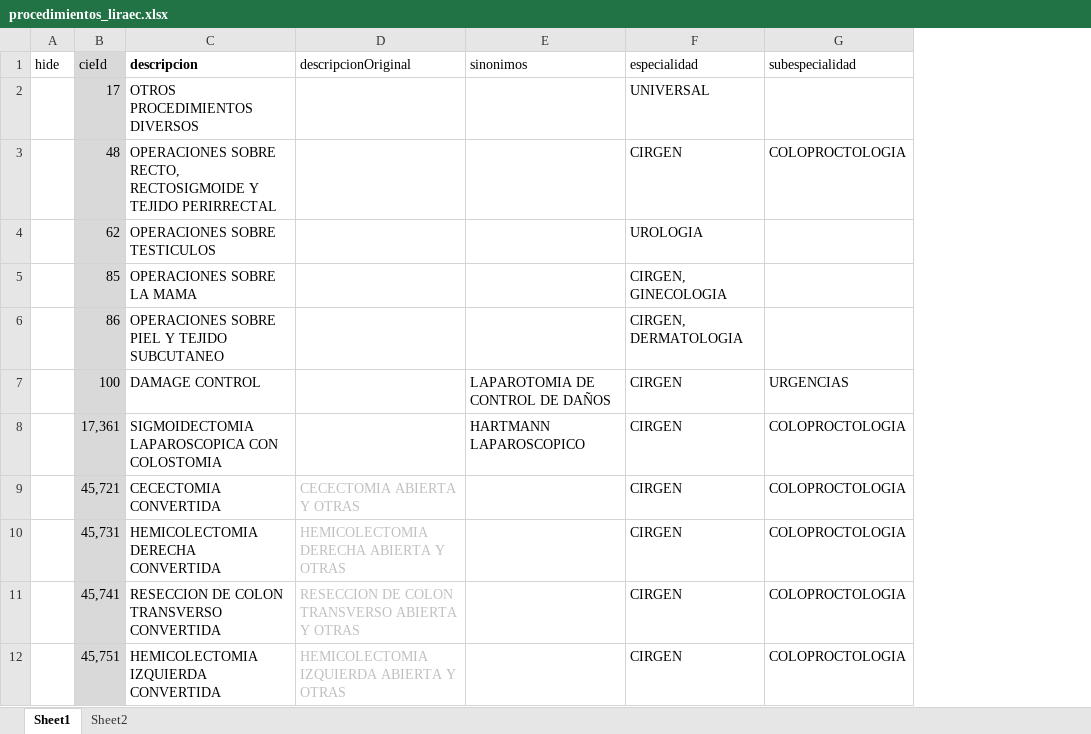
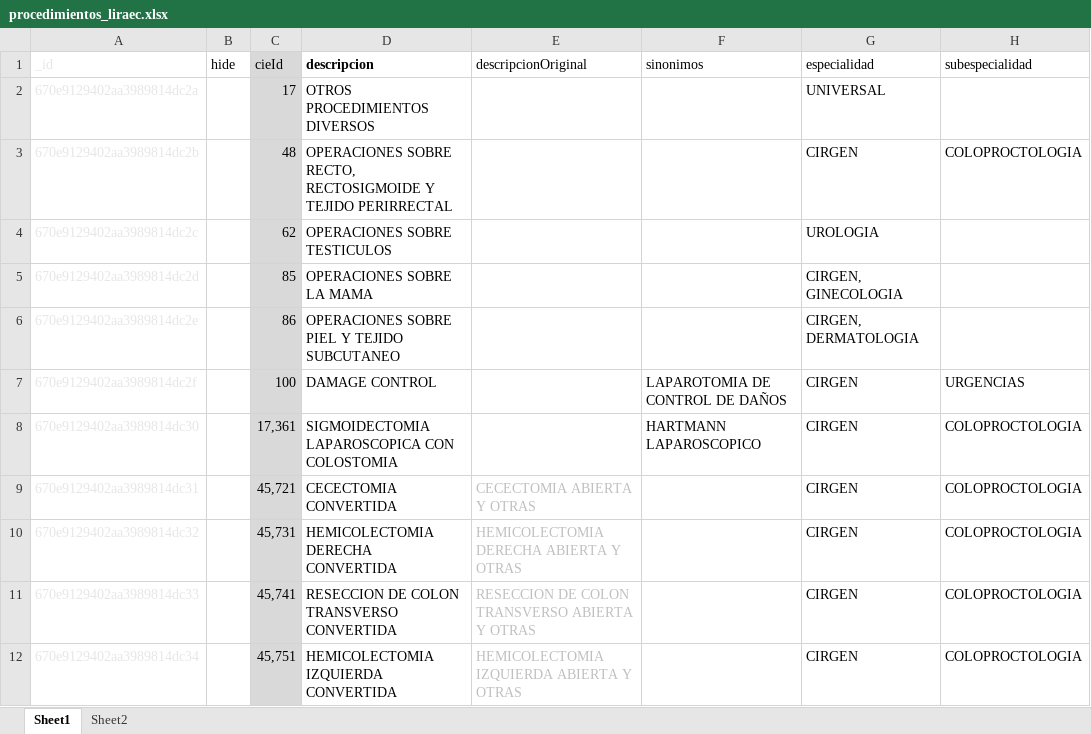
Before and after one commit to XusBadia/procedimientos-liraec, an Excel workbook: procedimientos_liraec.xlsx, sheet Sheet1, drawn as a sheet; only a part is shown; values as stored, in another font and other column widths than the file's, no borders; conditional formats and table styles not drawn; the diff names each change by its address in the sheet, - before the commit and + after, or states it on an @@ line.

Commit message:
Add _id field to excel

```diff
--- a/procedimientos_liraec.xlsx (sheet Sheet1)
+++ b/procedimientos_liraec.xlsx (sheet Sheet1)
+column A (_id), rows 2-12: 670e9129402aa3989814dc2a | 670e9129402aa3989814dc2b | 670e9129402aa3989814dc2c | 670e9129402aa3989814dc2d | 670e9129402aa3989814dc2e | 670e9129402aa3989814dc2f | 670e9129402aa3989814dc30 | 670e9129402aa3989814dc31 | 670e9129402aa3989814dc32 | 670e9129402aa3989814dc33 | 670e9129402aa3989814dc34
```
Also changed, not shown: 1 other file.
